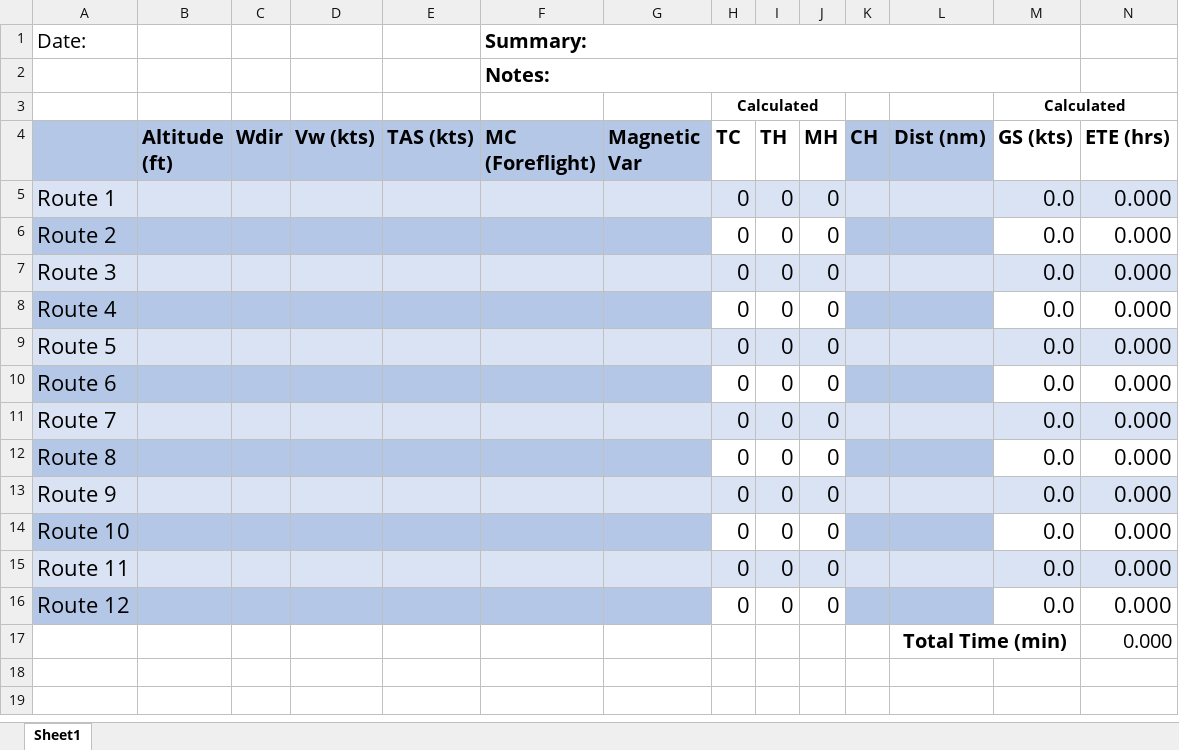
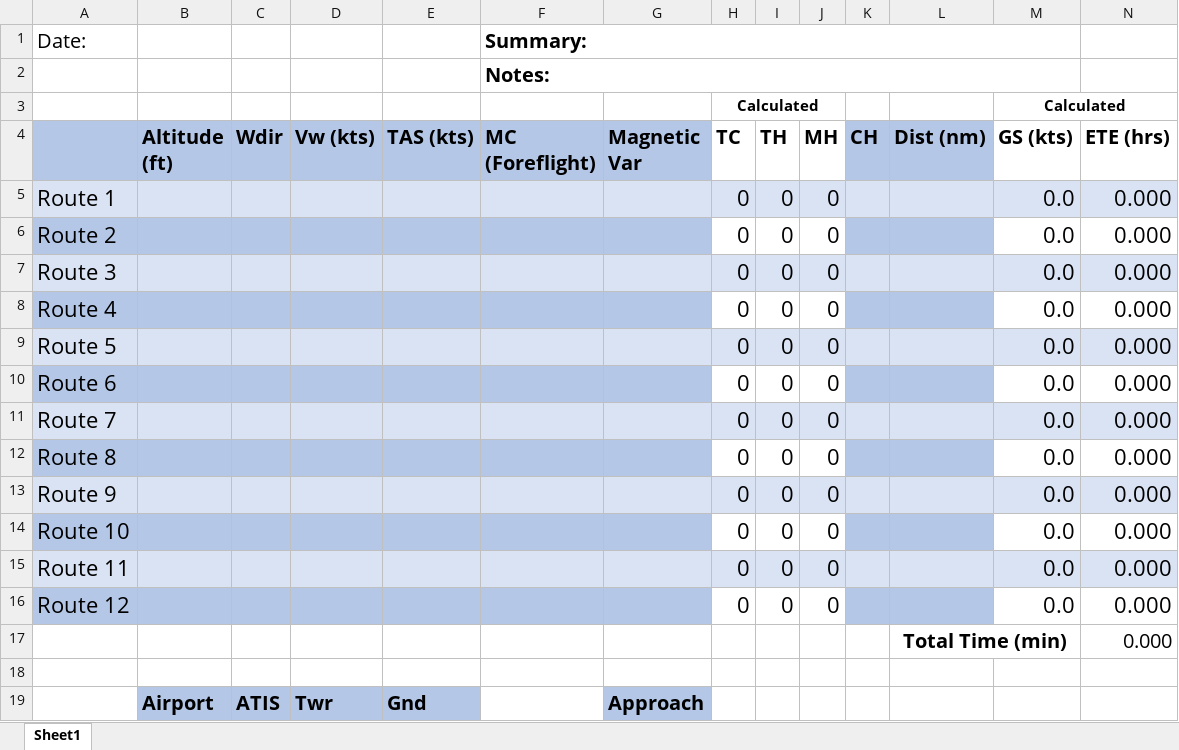
Before and after one commit to samvrit/Flight-Stuff, an Excel workbook: FlightPlanAssistant.xlsx, sheet Sheet1, drawn as a sheet; only a part is shown; values as stored, in another font and other column widths than the file's, no borders; rows hold the shown columns only; the diff names each change by its address in the sheet, - before the commit and + after, or states it on an @@ line.

Commit message:
Add files via upload

```diff
--- a/FlightPlanAssistant.xlsx (sheet Sheet1)
+++ b/FlightPlanAssistant.xlsx (sheet Sheet1)
+row 18: (empty)
+row 19:  | Airport | ATIS | Twr | Gnd |  | Approach
```
